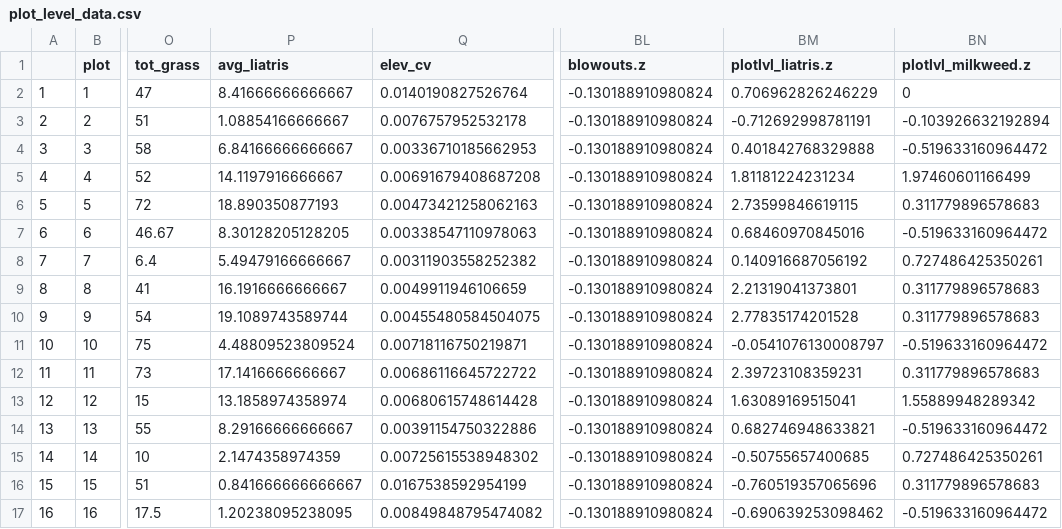
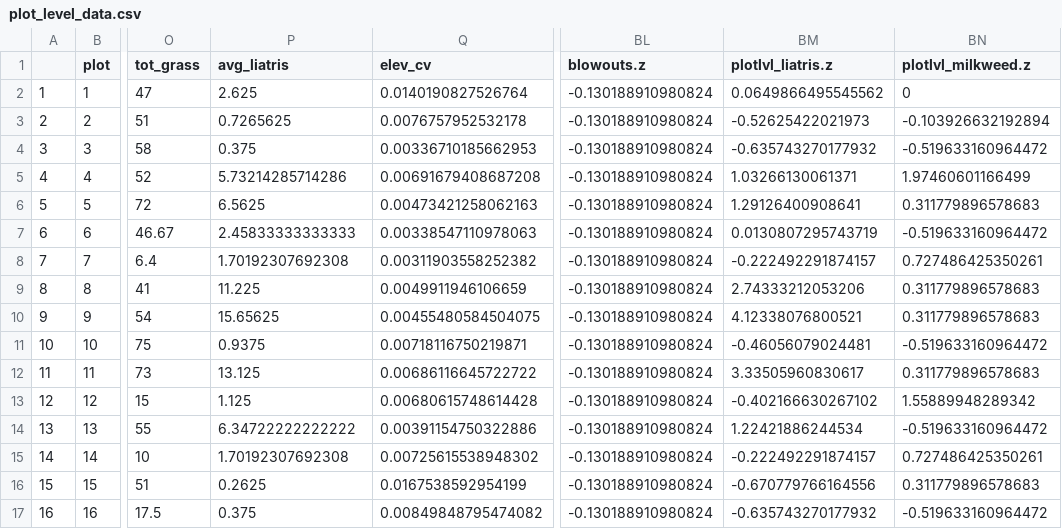
Before and after one commit to Magswell/thesis, a CSV file: data/processed_data/plot_level_data.csv, drawn as a sheet; only a part is shown, gaps mark what is left out; the diff covers the shown part only; the diff names each change by its address in the sheet, - before the commit and + after, or states it on an @@ line.

Commit message:
update plot level data

```diff
--- a/data/processed_data/plot_level_data.csv
+++ b/data/processed_data/plot_level_data.csv
-P2 (avg_liatris): 8.41666666666667
+P2 (avg_liatris): 2.625
-BM2 (plotlvl_liatris.z): 0.706962826246229
+BM2 (plotlvl_liatris.z): 0.0649866495545562
-P3 (avg_liatris): 1.08854166666667
+P3 (avg_liatris): 0.7265625
-BM3 (plotlvl_liatris.z): -0.712692998781191
+BM3 (plotlvl_liatris.z): -0.52625422021973
-P4 (avg_liatris): 6.84166666666667
+P4 (avg_liatris): 0.375
-BM4 (plotlvl_liatris.z): 0.401842768329888
+BM4 (plotlvl_liatris.z): -0.635743270177932
-P5 (avg_liatris): 14.1197916666667
+P5 (avg_liatris): 5.73214285714286
-BM5 (plotlvl_liatris.z): 1.81181224231234
+BM5 (plotlvl_liatris.z): 1.03266130061371
-P6 (avg_liatris): 18.890350877193
+P6 (avg_liatris): 6.5625
-BM6 (plotlvl_liatris.z): 2.73599846619115
+BM6 (plotlvl_liatris.z): 1.29126400908641
-P7 (avg_liatris): 8.30128205128205
+P7 (avg_liatris): 2.45833333333333
-BM7 (plotlvl_liatris.z): 0.68460970845016
+BM7 (plotlvl_liatris.z): 0.0130807295743719
-P8 (avg_liatris): 5.49479166666667
+P8 (avg_liatris): 1.70192307692308
-BM8 (plotlvl_liatris.z): 0.140916687056192
+BM8 (plotlvl_liatris.z): -0.222492291874157
-P9 (avg_liatris): 16.1916666666667
+P9 (avg_liatris): 11.225
-BM9 (plotlvl_liatris.z): 2.21319041373801
+BM9 (plotlvl_liatris.z): 2.74333212053206
-P10 (avg_liatris): 19.1089743589744
+P10 (avg_liatris): 15.65625
-BM10 (plotlvl_liatris.z): 2.77835174201528
+BM10 (plotlvl_liatris.z): 4.12338076800521
-P11 (avg_liatris): 4.48809523809524
+P11 (avg_liatris): 0.9375
-BM11 (plotlvl_liatris.z): -0.0541076130008797
+BM11 (plotlvl_liatris.z): -0.46056079024481
-P12 (avg_liatris): 17.1416666666667
+P12 (avg_liatris): 13.125
-BM12 (plotlvl_liatris.z): 2.39723108359231
+BM12 (plotlvl_liatris.z): 3.33505960830617
-P13 (avg_liatris): 13.1858974358974
+P13 (avg_liatris): 1.125
-BM13 (plotlvl_liatris.z): 1.63089169515041
+BM13 (plotlvl_liatris.z): -0.402166630267102
-P14 (avg_liatris): 8.29166666666667
+P14 (avg_liatris): 6.34722222222222
-BM14 (plotlvl_liatris.z): 0.682746948633821
+BM14 (plotlvl_liatris.z): 1.22421886244534
-P15 (avg_liatris): 2.1474358974359
+P15 (avg_liatris): 1.70192307692308
-BM15 (plotlvl_liatris.z): -0.50755657400685
+BM15 (plotlvl_liatris.z): -0.222492291874157
-P16 (avg_liatris): 0.841666666666667
+P16 (avg_liatris): 0.2625
-BM16 (plotlvl_liatris.z): -0.760519357065696
+BM16 (plotlvl_liatris.z): -0.670779766164556
-P17 (avg_liatris): 1.20238095238095
+P17 (avg_liatris): 0.375
-BM17 (plotlvl_liatris.z): -0.690639253098462
+BM17 (plotlvl_liatris.z): -0.635743270177932
```
Also changed, not shown: 86 edited cells elsewhere in this file.
